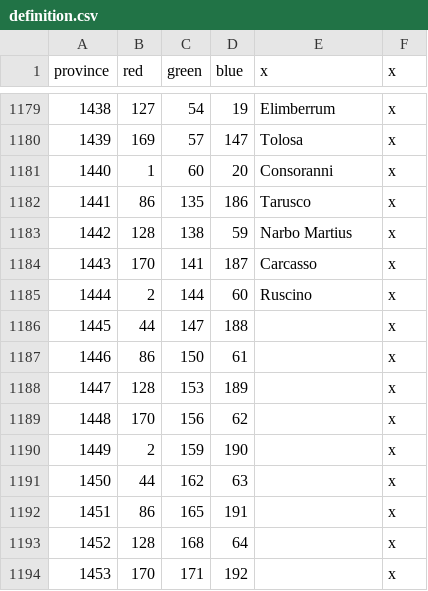
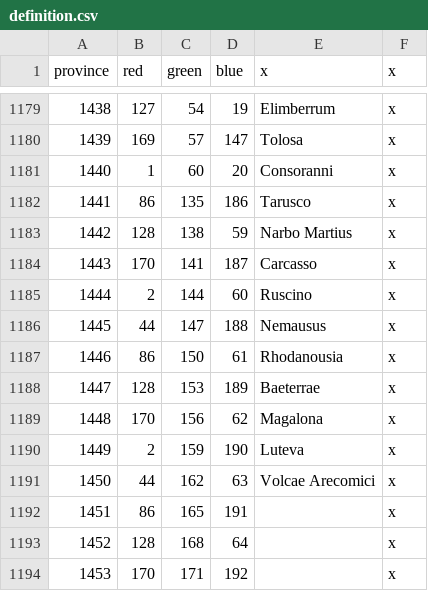
Before and after one commit to swf541/Iron-Age-Terrarum-Antiqua, a CSV file: Iron Age Terrarum Antiqua/map/definition.csv, drawn as a sheet; only a part is shown, gaps mark what is left out.

```diff
--- a/Iron Age Terrarum Antiqua/map/definition.csv
+++ b/Iron Age Terrarum Antiqua/map/definition.csv
@@ -1185,8 +1185,8 @@ province;red;green;blue;x;x
 1444;2;144;60;Ruscino;x
-1445;44;147;188;;x
-1446;86;150;61;;x
-1447;128;153;189;;x
-1448;170;156;62;;x
-1449;2;159;190;;x
-1450;44;162;63;;x
+1445;44;147;188;Nemausus;x
+1446;86;150;61;Rhodanousia;x
+1447;128;153;189;Baeterrae;x
+1448;170;156;62;Magalona;x
+1449;2;159;190;Luteva;x
+1450;44;162;63;Volcae Arecomici;x
 1451;86;165;191;;x
```
Also changed, not shown: Iron Age Terrarum Antiqua/localisation/COUNTIES.csv, 1 other file.
